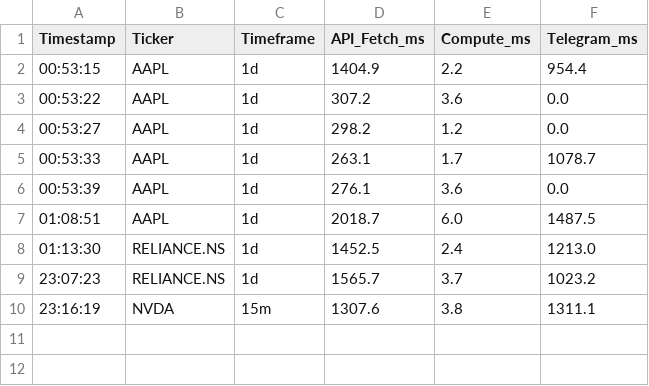
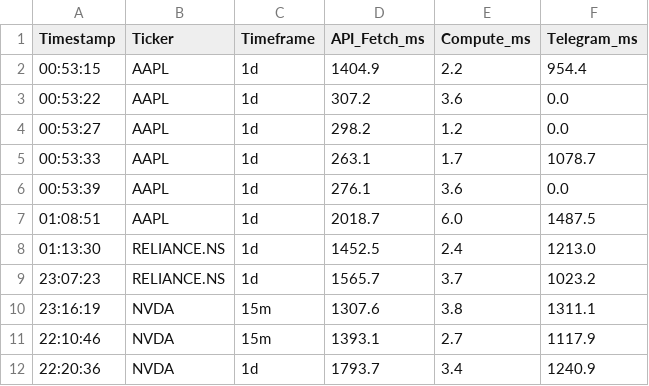
Before and after one commit to Aryanwadhwa14/Trading_Engine, a CSV file: latency/latency_logs.csv, drawn as a sheet; the diff names each change by its address in the sheet, - before the commit and + after, or states it on an @@ line.

Commit message:
forward testing live data and strategy meeting -> detailed doc -> live_trading (inside docs_stuff)

```diff
--- a/latency/latency_logs.csv
+++ b/latency/latency_logs.csv
+row 11: 22:10:46 | NVDA | 15m | 1393.1 | 2.7 | 1117.9
+row 12: 22:20:36 | NVDA | 1d | 1793.7 | 3.4 | 1240.9
```
Also changed, not shown: 7 other files.
